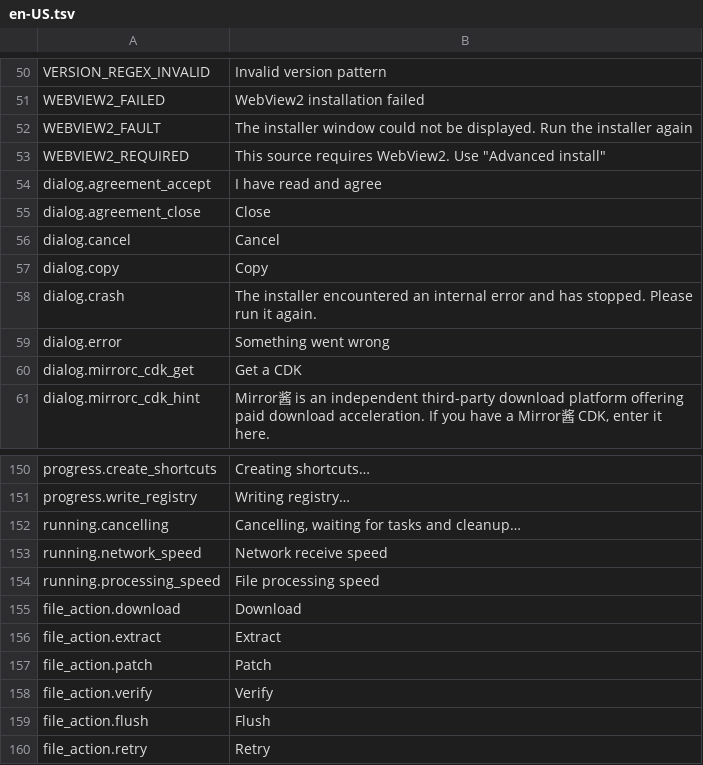
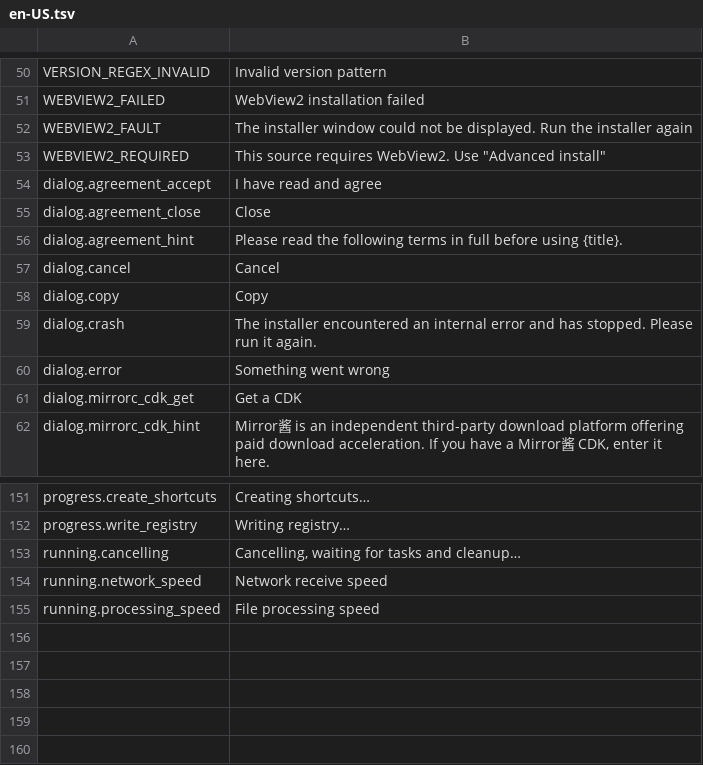
Before and after one commit to bainian-gudu/Kirara, a TSV file: locales/en-US.tsv, drawn as a sheet; only a part is shown, gaps mark what is left out; removed rows and columns are numbered as before the commit, all else as after; the diff names each change by its address in the sheet, - before the commit and + after, or states it on an @@ line.

```diff
--- a/locales/en-US.tsv
+++ b/locales/en-US.tsv
+row 56: dialog.agreement_hint | Please read the following terms in full before using {title}.
-row 155: file_action.download | Download
-row 156: file_action.extract | Extract
-row 157: file_action.patch | Patch
-row 158: file_action.verify | Verify
-row 159: file_action.flush | Flush
-row 160: file_action.retry | Retry
```
Also changed, not shown: locales/zh-CN.tsv, 19 other files.
